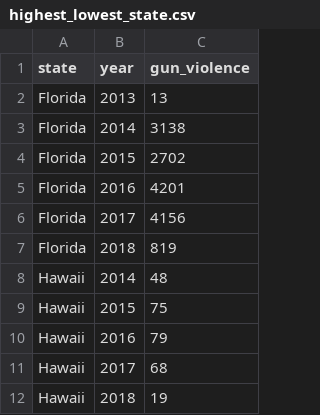
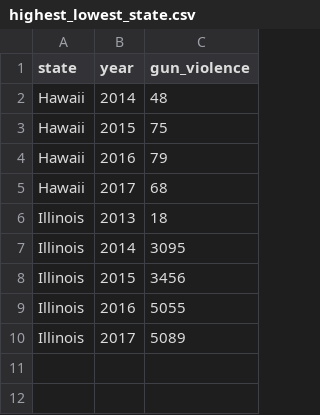
Before and after one commit to TonyDWhite/UW-INFO201-19WI-Final-Project-GroupAF3, a CSV file: data/highest_lowest_state.csv, drawn as a sheet.

Commit message:
Create plot for all states, add description, and update file

```diff
--- a/data/highest_lowest_state.csv
+++ b/data/highest_lowest_state.csv
@@ -1,8 +1,2 @@
 "state","year","gun_violence"
-"Florida","2013",13
-"Florida","2014",3138
-"Florida","2015",2702
-"Florida","2016",4201
-"Florida","2017",4156
-"Florida","2018",819
 "Hawaii","2014",48
@@ -11,2 +5,6 @@
 "Hawaii","2017",68
-"Hawaii","2018",19
+"Illinois","2013",18
+"Illinois","2014",3095
+"Illinois","2015",3456
+"Illinois","2016",5055
+"Illinois","2017",5089
```
Also changed, not shown: 1 other file.
